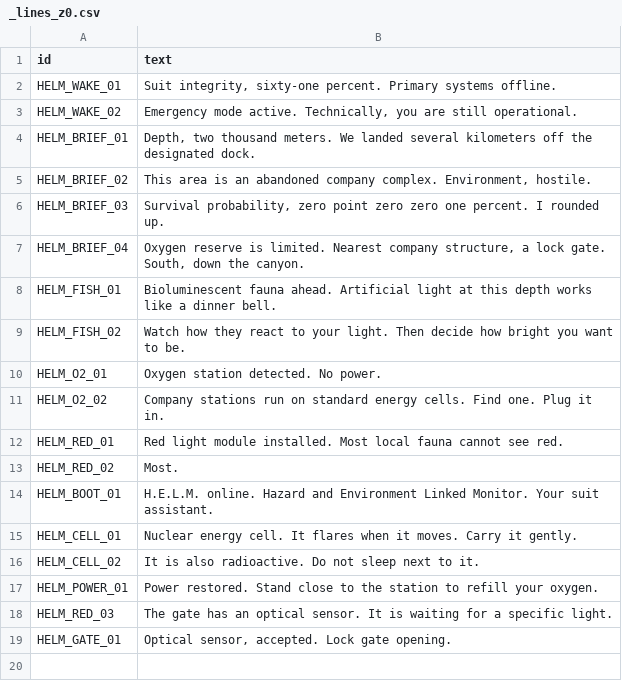
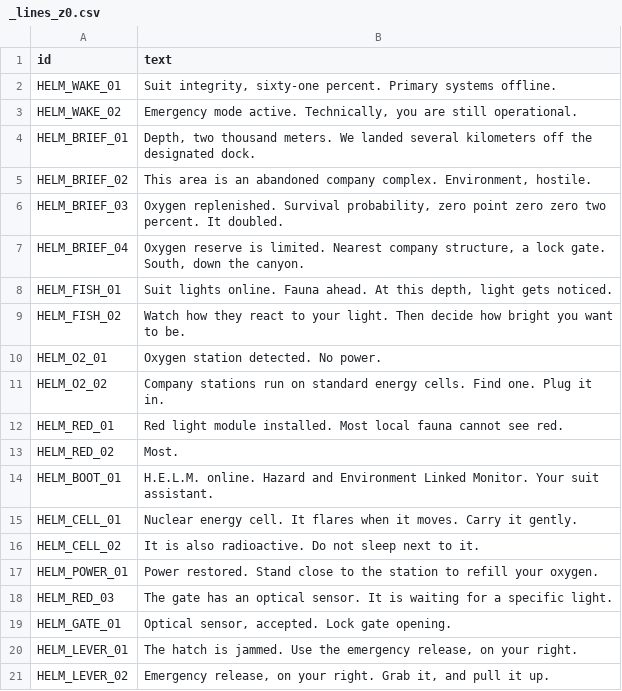
Before and after one commit to Fr3nezy/Project_Deep, a CSV file: Assets/_Project/Assets/Audio/VO/HELM/_lines_z0.csv, drawn as a sheet.

```diff
--- a/Assets/_Project/Assets/Audio/VO/HELM/_lines_z0.csv
+++ b/Assets/_Project/Assets/Audio/VO/HELM/_lines_z0.csv
@@ -5,5 +5,5 @@ HELM_BRIEF_01,"Depth, two thousand meters. We landed several kilometers off the
 HELM_BRIEF_02,"This area is an abandoned company complex. Environment, hostile."
-HELM_BRIEF_03,"Survival probability, zero point zero zero one percent. I rounded up."
+HELM_BRIEF_03,"Oxygen replenished. Survival probability, zero point zero zero two percent. It doubled."
 HELM_BRIEF_04,"Oxygen reserve is limited. Nearest company structure, a lock gate. South, down the canyon."
-HELM_FISH_01,Bioluminescent fauna ahead. Artificial light at this depth works like a dinner bell.
+HELM_FISH_01,"Suit lights online. Fauna ahead. At this depth, light gets noticed."
 HELM_FISH_02,Watch how they react to your light. Then decide how bright you want to be.
@@ -19 +19,3 @@ HELM_RED_03,The gate has an optical sensor. It is waiting for a specific light.
 HELM_GATE_01,"Optical sensor, accepted. Lock gate opening."
+HELM_LEVER_01,"The hatch is jammed. Use the emergency release, on your right."
+HELM_LEVER_02,"Emergency release, on your right. Grab it, and pull it up."
```
Also changed, not shown: Assets/_Project/Assets/Audio/VO/HELM/_manifest.csv, 57 other files.
